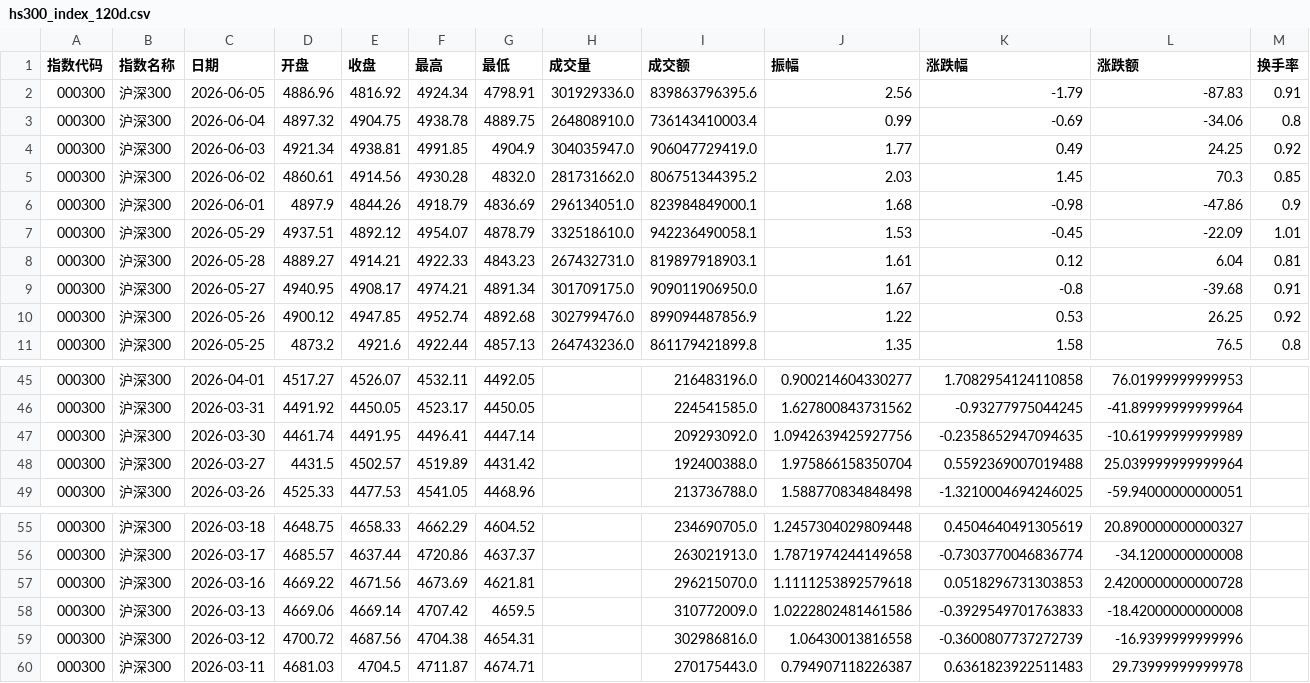
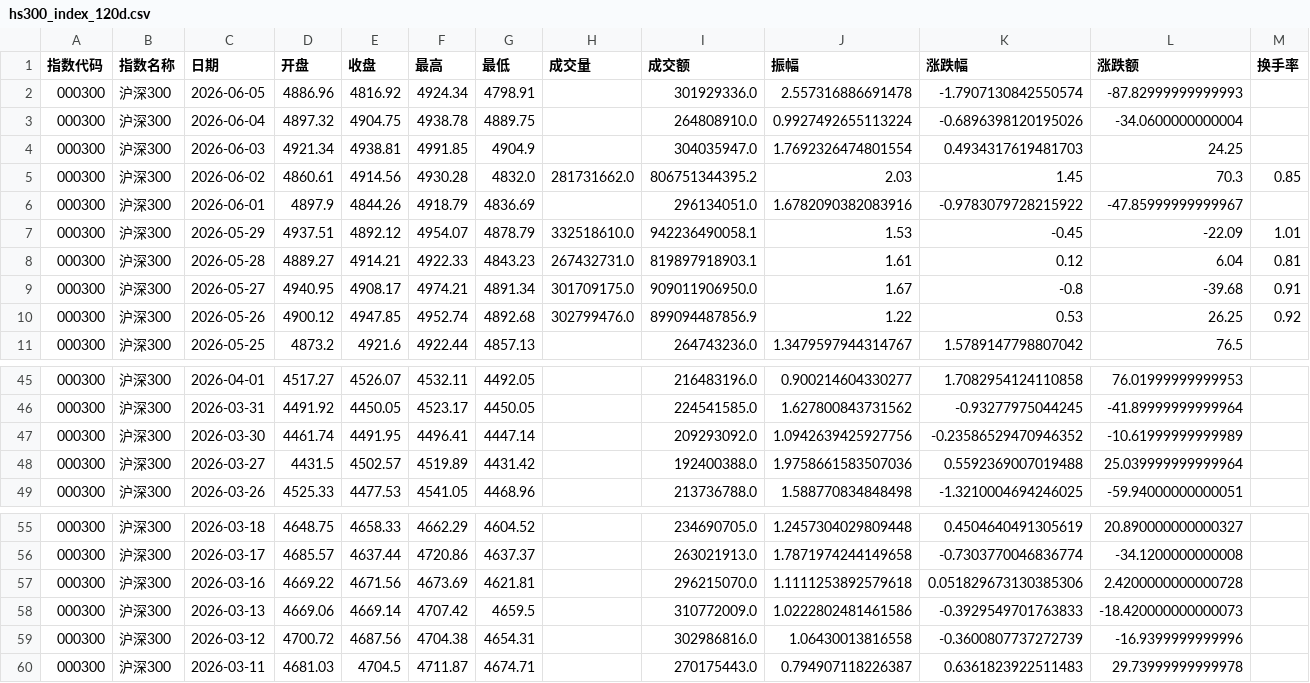
Before and after one commit to C00l70/etf-Hamburger, a CSV file: hs300_index_120d.csv, drawn as a sheet; only a part is shown, gaps mark what is left out; the diff covers the shown part only.

```diff
--- a/hs300_index_120d.csv
+++ b/hs300_index_120d.csv
@@ -1,7 +1,7 @@
 指数代码,指数名称,日期,开盘,收盘,最高,最低,成交量,成交额,振幅,涨跌幅,涨跌额,换手率
-000300,沪深300,2026-06-05,4886.96,4816.92,4924.34,4798.91,301929336.0,839863796395.6,2.56,-1.79,-87.83,0.91
-000300,沪深300,2026-06-04,4897.32,4904.75,4938.78,4889.75,264808910.0,736143410003.4,0.99,-0.69,-34.06,0.8
-000300,沪深300,2026-06-03,4921.34,4938.81,4991.85,4904.9,304035947.0,906047729419.0,1.77,0.49,24.25,0.92
+000300,沪深300,2026-06-05,4886.96,4816.92,4924.34,4798.91,,301929336.0,2.557316886691478,-1.7907130842550574,-87.82999999999993,
+000300,沪深300,2026-06-04,4897.32,4904.75,4938.78,4889.75,,264808910.0,0.9927492655113224,-0.6896398120195026,-34.0600000000004,
+000300,沪深300,2026-06-03,4921.34,4938.81,4991.85,4904.9,,304035947.0,1.7692326474801554,0.4934317619481703,24.25,
 000300,沪深300,2026-06-02,4860.61,4914.56,4930.28,4832.0,281731662.0,806751344395.2,2.03,1.45,70.3,0.85
-000300,沪深300,2026-06-01,4897.9,4844.26,4918.79,4836.69,296134051.0,823984849000.1,1.68,-0.98,-47.86,0.9
+000300,沪深300,2026-06-01,4897.9,4844.26,4918.79,4836.69,,296134051.0,1.6782090382083916,-0.9783079728215922,-47.85999999999967,
 000300,沪深300,2026-05-29,4937.51,4892.12,4954.07,4878.79,332518610.0,942236490058.1,1.53,-0.45,-22.09,1.01
@@ -10,2 +10,2 @@
 000300,沪深300,2026-05-26,4900.12,4947.85,4952.74,4892.68,302799476.0,899094487856.9,1.22,0.53,26.25,0.92
-000300,沪深300,2026-05-25,4873.2,4921.6,4922.44,4857.13,264743236.0,861179421899.8,1.35,1.58,76.5,0.8
+000300,沪深300,2026-05-25,4873.2,4921.6,4922.44,4857.13,,264743236.0,1.3479597944314767,1.5789147798807042,76.5,
@@ -46,4 +46,4 @@
 000300,沪深300,2026-03-31,4491.92,4450.05,4523.17,4450.05,,224541585.0,1.627800843731562,-0.93277975044245,-41.89999999999964,
-000300,沪深300,2026-03-30,4461.74,4491.95,4496.41,4447.14,,209293092.0,1.0942639425927756,-0.2358652947094635,-10.61999999999989,
-000300,沪深300,2026-03-27,4431.5,4502.57,4519.89,4431.42,,192400388.0,1.975866158350704,0.5592369007019488,25.039999999999964,
+000300,沪深300,2026-03-30,4461.74,4491.95,4496.41,4447.14,,209293092.0,1.0942639425927756,-0.23586529470946352,-10.61999999999989,
+000300,沪深300,2026-03-27,4431.5,4502.57,4519.89,4431.42,,192400388.0,1.9758661583507036,0.5592369007019488,25.039999999999964,
 000300,沪深300,2026-03-26,4525.33,4477.53,4541.05,4468.96,,213736788.0,1.588770834848498,-1.3210004694246025,-59.94000000000051,
@@ -56,4 +56,4 @@
 000300,沪深300,2026-03-17,4685.57,4637.44,4720.86,4637.37,,263021913.0,1.7871974244149658,-0.7303770046836774,-34.1200000000008,
-000300,沪深300,2026-03-16,4669.22,4671.56,4673.69,4621.81,,296215070.0,1.1111253892579618,0.0518296731303853,2.4200000000000728,
-000300,沪深300,2026-03-13,4669.06,4669.14,4707.42,4659.5,,310772009.0,1.0222802481461586,-0.3929549701763833,-18.42000000000008,
+000300,沪深300,2026-03-16,4669.22,4671.56,4673.69,4621.81,,296215070.0,1.1111253892579618,0.051829673130385306,2.4200000000000728,
+000300,沪深300,2026-03-13,4669.06,4669.14,4707.42,4659.5,,310772009.0,1.0222802481461586,-0.3929549701763833,-18.420000000000073,
 000300,沪深300,2026-03-12,4700.72,4687.56,4704.38,4654.31,,302986816.0,1.06430013816558,-0.3600807737272739,-16.9399999999996,
```
Also changed, not shown: 41 edited cells elsewhere in this file, 1 other file.
